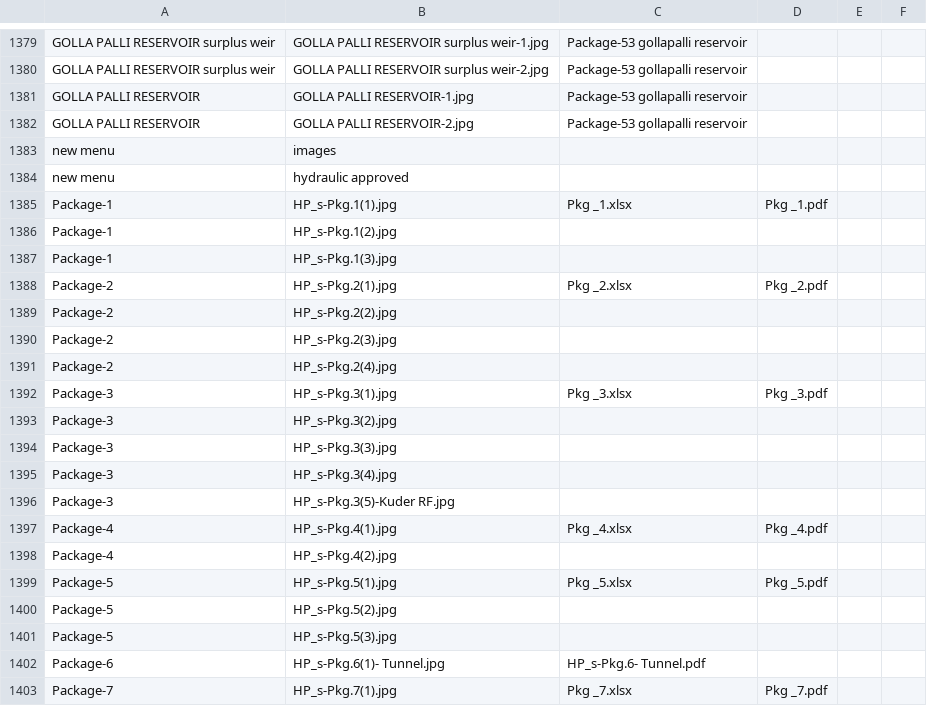
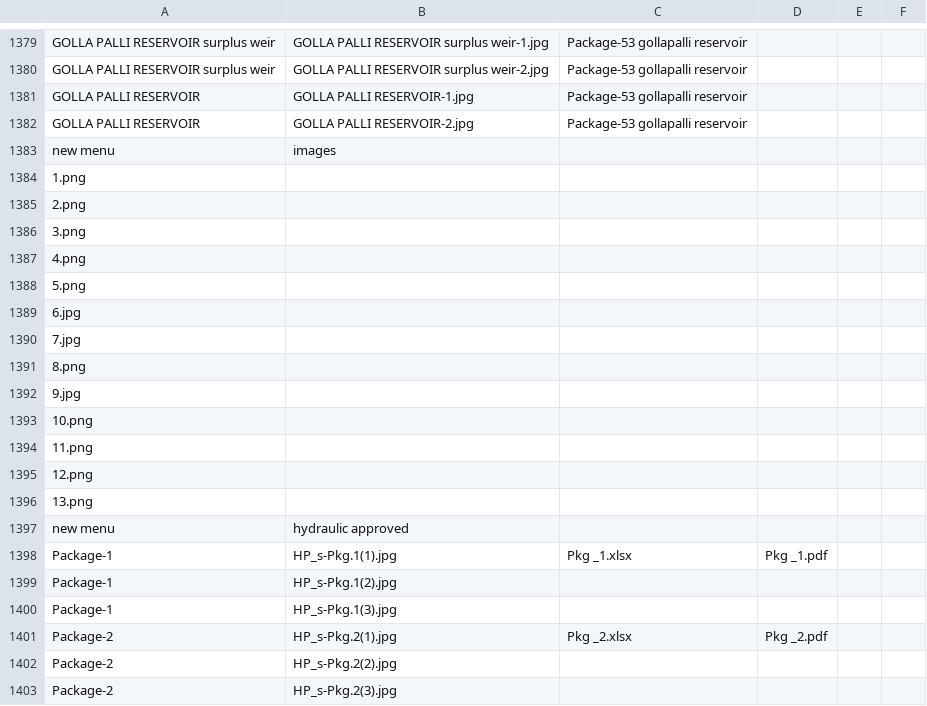
Before and after one commit to planetskht/HNSS-Phase-2, a CSV file: import.csv, drawn as a sheet; only a part is shown, gaps mark what is left out; the shorter side is filled out with more unchanged rows; the diff names each change by its address in the sheet, - before the commit and + after, or states it on an @@ line.

```diff
--- a/import.csv
+++ b/import.csv
+row 1384: 1.png
+row 1385: 2.png
+row 1386: 3.png
+row 1387: 4.png
+row 1388: 5.png
+row 1389: 6.jpg
+row 1390: 7.jpg
+row 1391: 8.png
+row 1392: 9.jpg
+row 1393: 10.png
+row 1394: 11.png
+row 1395: 12.png
+row 1396: 13.png
```
Also changed, not shown: 15 other files.
